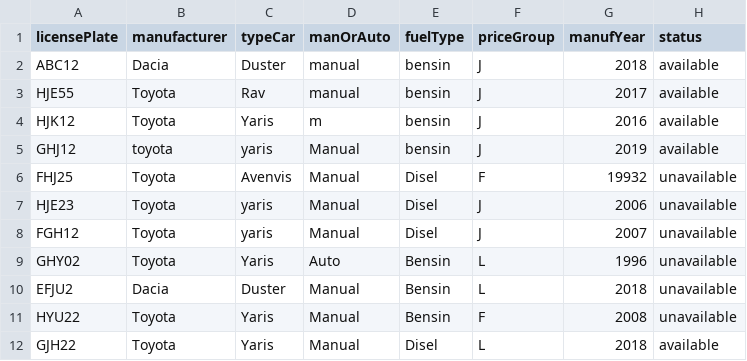
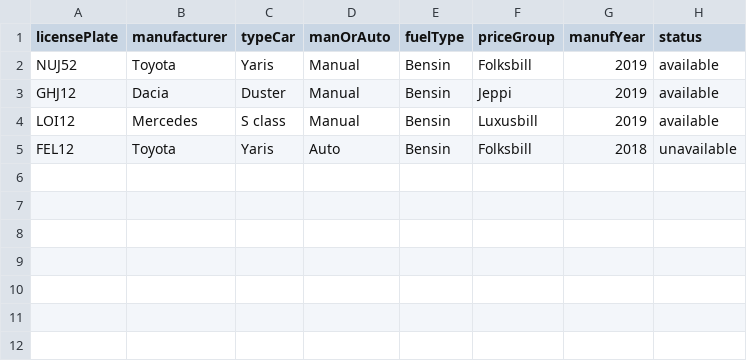
Before and after one commit to Alvarlegur/Isbilar_1.0, a CSV file: data/cars.csv, drawn as a sheet.

```diff
--- a/data/cars.csv
+++ b/data/cars.csv
@@ -1,12 +1,5 @@
 licensePlate,manufacturer,typeCar,manOrAuto,fuelType,priceGroup,manufYear,status
-ABC12,Dacia,Duster,manual,bensin,J,2018,available
-HJE55,Toyota,Rav,manual,bensin,J,2017,available
-HJK12,Toyota,Yaris,m,bensin,J,2016,available
-GHJ12,toyota,yaris,Manual,bensin,J,2019,available
-FHJ25,Toyota,Avenvis,Manual,Disel,F,19932,unavailable
-HJE23,Toyota,yaris,Manual,Disel,J,2006,unavailable
-FGH12,Toyota,yaris,Manual,Disel,J,2007,unavailable
-GHY02,Toyota,Yaris,Auto,Bensin,L,1996,unavailable
-EFJU2,Dacia,Duster,Manual,Bensin,L,2018,unavailable
-HYU22,Toyota,Yaris,Manual,Bensin,F,2008,unavailable
-GJH22,Toyota,Yaris,Manual,Disel,L,2018,available
+NUJ52,Toyota,Yaris,Manual,Bensin,Folksbill,2019,available
+GHJ12,Dacia,Duster,Manual,Bensin,Jeppi,2019,available
+LOI12,Mercedes,S class,Manual,Bensin,Luxusbill,2019,available
+FEL12,Toyota,Yaris,Auto,Bensin,Folksbill,2018,unavailable
```
Also changed, not shown: 3 other files.
